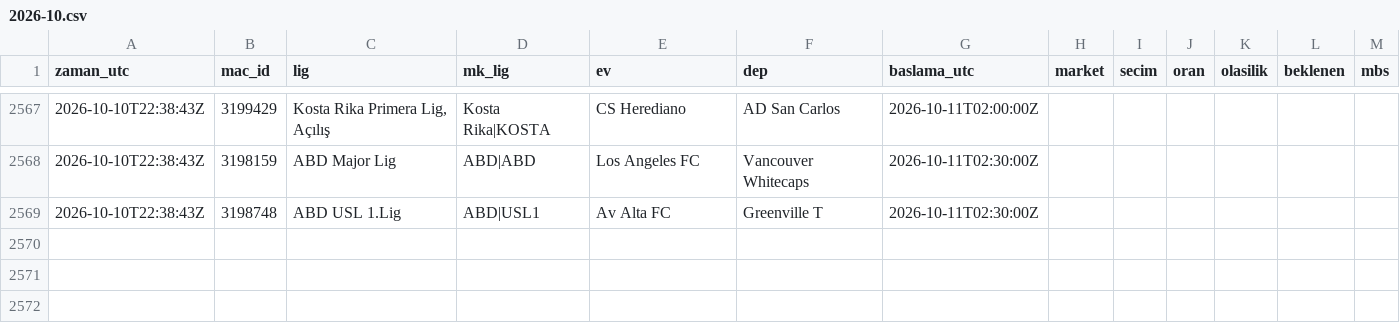
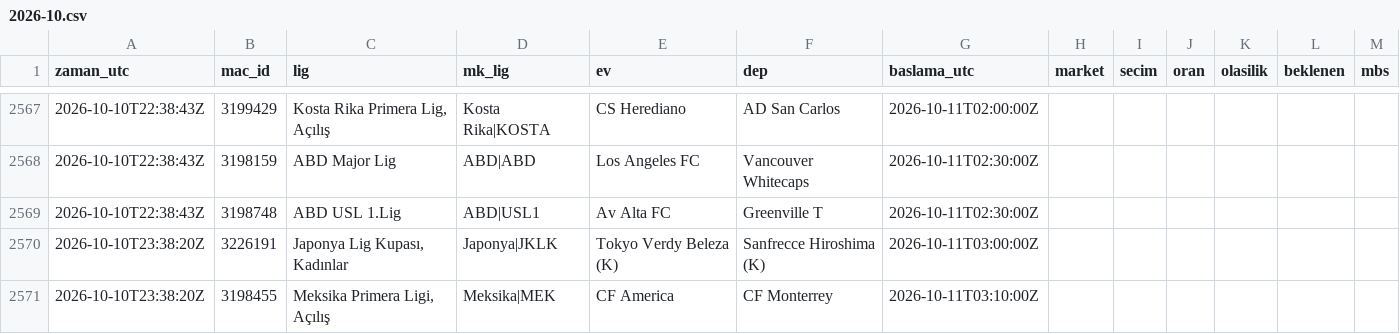
Before and after one commit to serhatblb/iddaa-analiz, a CSV file: data/tekler/2026-10.csv, drawn as a sheet; only a part is shown, gaps mark what is left out; the diff names each change by its address in the sheet, - before the commit and + after, or states it on an @@ line.

```diff
--- a/data/tekler/2026-10.csv
+++ b/data/tekler/2026-10.csv
+row 2570: 2026-10-10T23:38:20Z | 3226191 | Japonya Lig Kupası, Kadınlar | Japonya|JKLK | Tokyo Verdy Beleza (K) | Sanfrecce Hiroshima (K) | 2026-10-11T03:00:00Z
+row 2571: 2026-10-10T23:38:20Z | 3198455 | Meksika Primera Ligi, Açılış | Meksika|MEK | CF America | CF Monterrey | 2026-10-11T03:10:00Z
```
Also changed, not shown: data/maclar/2026-10.csv, data/sonuclar/2026-10.csv, 4 other files.
